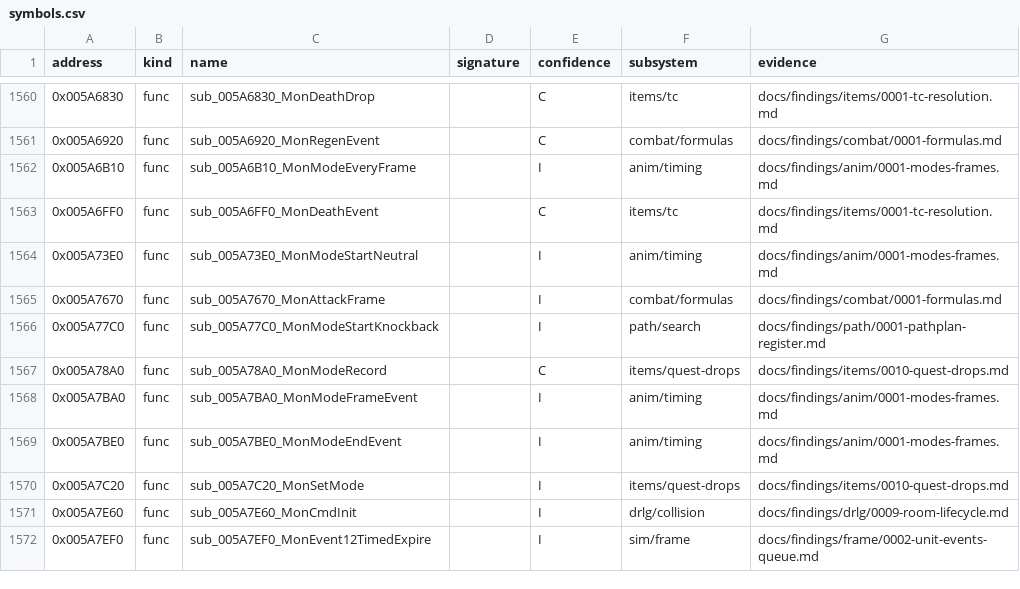
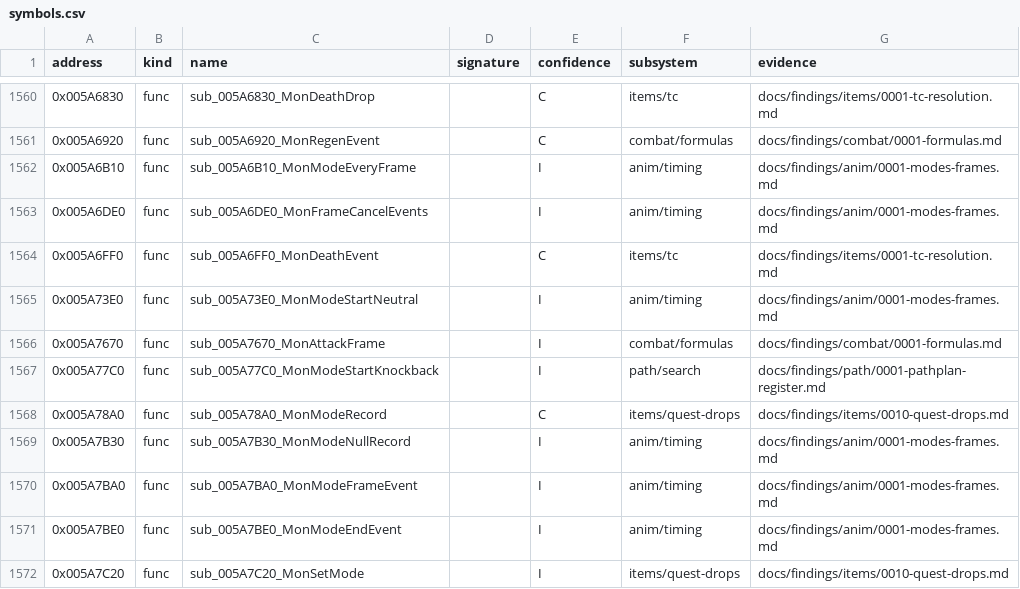
Before and after one commit to IgorKonovalov/diablo-2-recompilation, a CSV file: re/symbols.csv, drawn as a sheet; only a part is shown, gaps mark what is left out; the shorter side is filled out with more unchanged rows; the diff names each change by its address in the sheet, - before the commit and + after, or states it on an @@ line.

Commit message:
docs(findings): plan 0066 S6c static second sources for anim (35 of 35 settled), sweep2_s6c static, S6e resume note

```diff
--- a/re/symbols.csv
+++ b/re/symbols.csv
+row 1563: 0x005A6DE0 | func | sub_005A6DE0_MonFrameCancelEvents |  | I | anim/timing | docs/findings/anim/0001-modes-frames.md
+row 1569: 0x005A7B30 | func | sub_005A7B30_MonModeNullRecord |  | I | anim/timing | docs/findings/anim/0001-modes-frames.md
```
Also changed, not shown: 11 other files.
